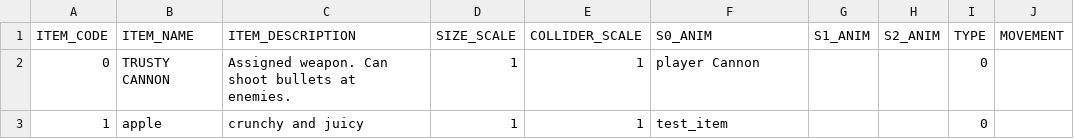
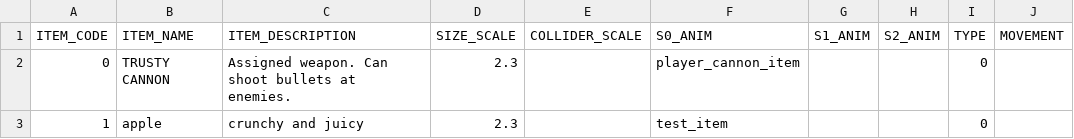
Before and after one commit to GillianYue/Bubbla, a CSV file: Assets/CSV/Items.csv, drawn as a sheet.

```diff
--- a/Assets/CSV/Items.csv
+++ b/Assets/CSV/Items.csv
@@ -1,3 +1,3 @@
 ITEM_CODE,ITEM_NAME,ITEM_DESCRIPTION,SIZE_SCALE,COLLIDER_SCALE,S0_ANIM,S1_ANIM,S2_ANIM,TYPE,MOVEMENT
-0,TRUSTY CANNON,Assigned weapon. Can shoot bullets at enemies.,1,1,player Cannon,,,0,
-1,apple,crunchy and juicy,1,1,test_item,,,0,
+0,TRUSTY CANNON,Assigned weapon. Can shoot bullets at enemies.,2.3,,player_cannon_item,,,0,
+1,apple,crunchy and juicy,2.3,,test_item,,,0,
```
Also changed, not shown: 12 other files.
